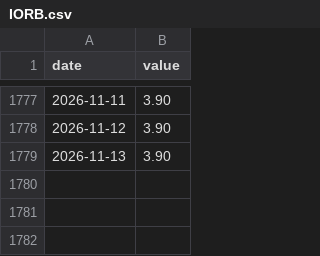
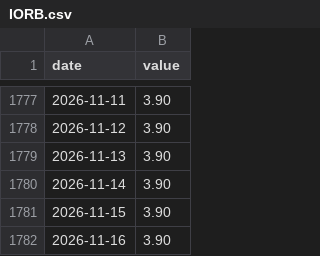
Before and after one commit to cool1990/invest-dashboard_v1, a CSV file: data/series/IORB.csv, drawn as a sheet; only a part is shown, gaps mark what is left out; the diff names each change by its address in the sheet, - before the commit and + after, or states it on an @@ line.

```diff
--- a/data/series/IORB.csv
+++ b/data/series/IORB.csv
+row 1780: 2026-11-14 | 3.90
+row 1781: 2026-11-15 | 3.90
+row 1782: 2026-11-16 | 3.90
```
Also changed, not shown: data/derived/spreads.csv, data/series/DPSACBW027SBOG.csv, 22 other files.
